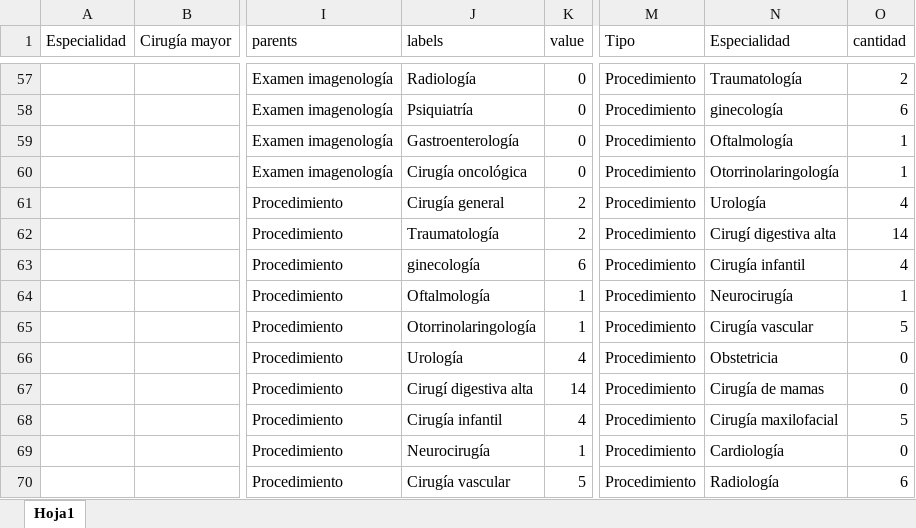
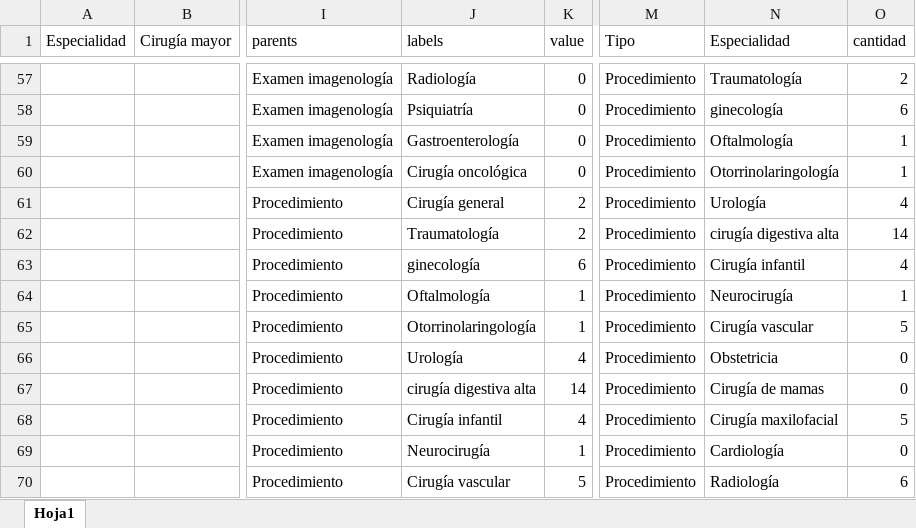
Before and after one commit to jfvenegasg/app_health_r_medicine, an Excel workbook: app-medicine-r/modulos/data/datos_supensiones_por_especialidad.xlsx, sheet Hoja1, drawn as a sheet; only a part is shown, gaps mark what is left out; values as stored, in another font and other column widths than the file's, no borders; the diff covers the shown part only; the diff names each change by its address in the sheet, - before the commit and + after, or states it on an @@ line.

```diff
--- a/app-medicine-r/modulos/data/datos_supensiones_por_especialidad.xlsx (sheet Hoja1)
+++ b/app-medicine-r/modulos/data/datos_supensiones_por_especialidad.xlsx (sheet Hoja1)
-N62 (Especialidad): Cirugí digestiva alta
+N62 (Especialidad): cirugía digestiva alta
-J67 (labels): Cirugí digestiva alta
+J67 (labels): cirugía digestiva alta
```
Also changed, not shown: 7 edited cells elsewhere in this sheet, 2 other files.
